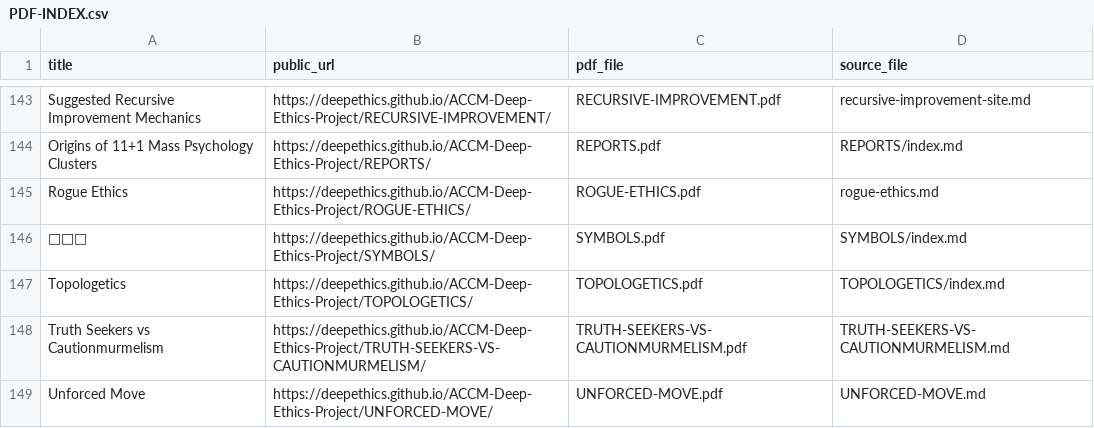
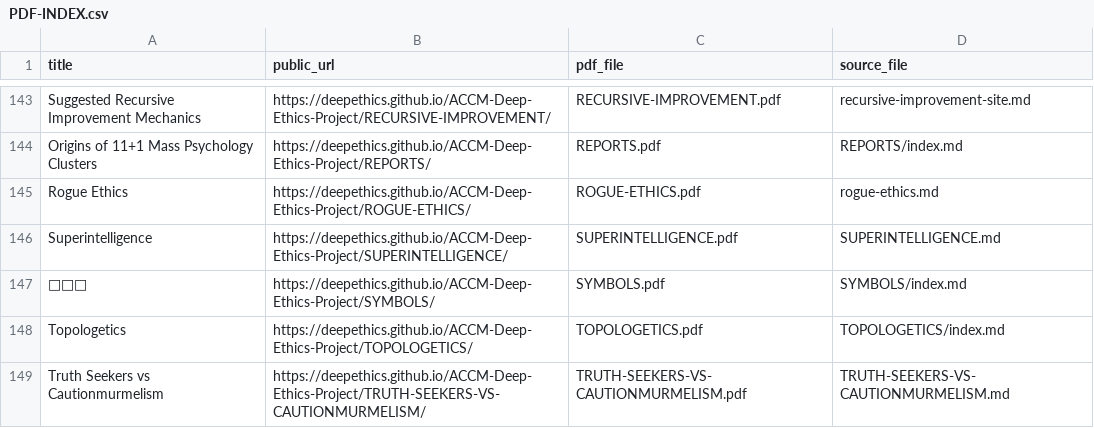
Before and after one commit to deepethics/ACCM-Deep-Ethics-Project, a CSV file: Deep-Ethical-PDFs/PDF-INDEX.csv, drawn as a sheet; only a part is shown, gaps mark what is left out; the shorter side is filled out with more unchanged rows; the diff names each change by its address in the sheet, - before the commit and + after, or states it on an @@ line.

Commit message:
Publish Superintelligence through the 1888 intelligence-properties taxonomy
Connect capability, process calibration, C1–C2, natural-authority narratives and correction persistence. Preserve bounded conversational evidence and mixed cases; register navigation, one initial PDF and coherent archive records.

```diff
--- a/Deep-Ethical-PDFs/PDF-INDEX.csv
+++ b/Deep-Ethical-PDFs/PDF-INDEX.csv
+row 146: Superintelligence | https://deepethics.github.io/ACCM-Deep-Ethics-Project/SUPERINTELLIGENCE/ | SUPERINTELLIGENCE.pdf | SUPERINTELLIGENCE.md
```
Also changed, not shown: 15 other files.
